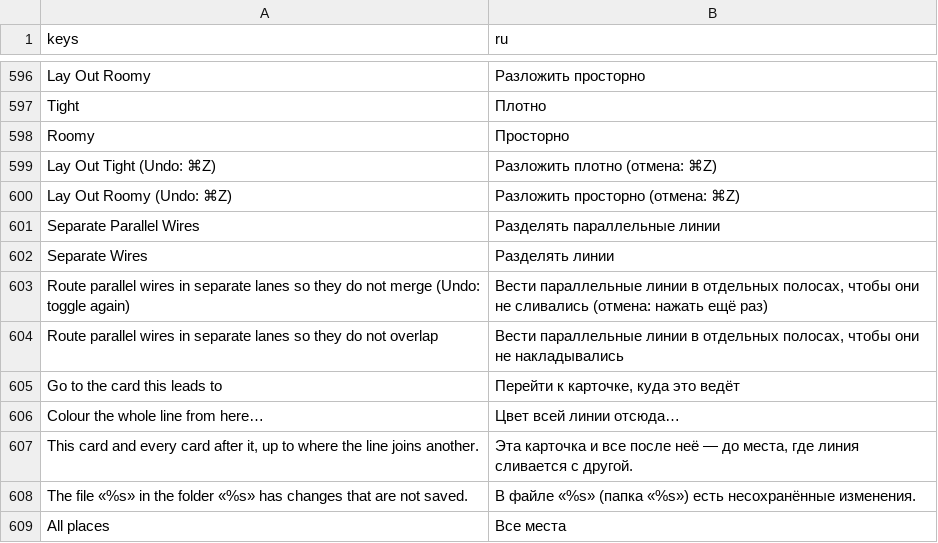
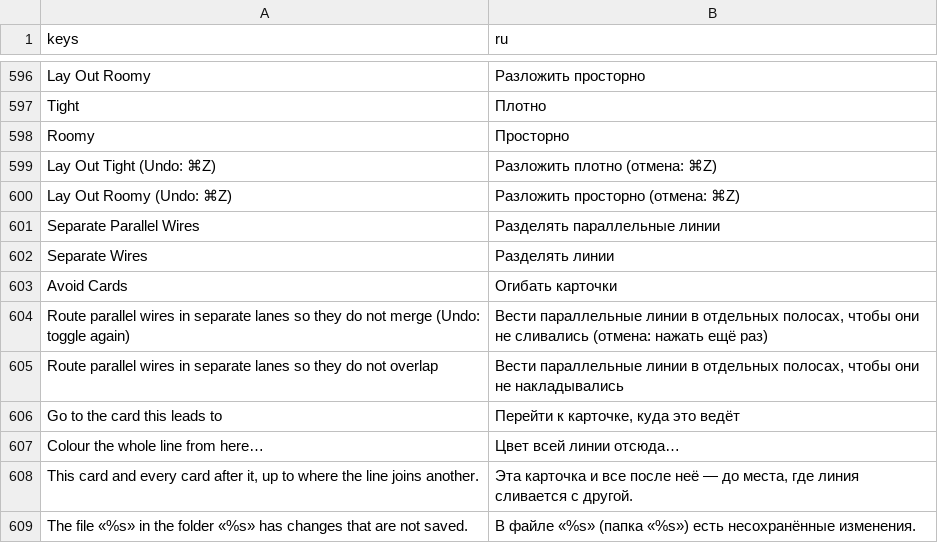
Before and after one commit to andreysuperfly/russian-monologue, a CSV file: i18n/ru.csv, drawn as a sheet; only a part is shown, gaps mark what is left out; the shorter side is filled out with more unchanged rows.

Commit message:
Smoothly route wires around intermediate cards and clean up cramped header by moving graph options to View menu

```diff
--- a/i18n/ru.csv
+++ b/i18n/ru.csv
@@ -616,2 +616,3 @@ Separate Parallel Wires,Разделять параллельные линии
 Separate Wires,Разделять линии
+Avoid Cards,Огибать карточки
 Route parallel wires in separate lanes so they do not merge (Undo: toggle again),"Вести параллельные линии в отдельных полосах, чтобы они не сливались (отмена: нажать ещё раз)"
```
Also changed, not shown: 5 other files.
